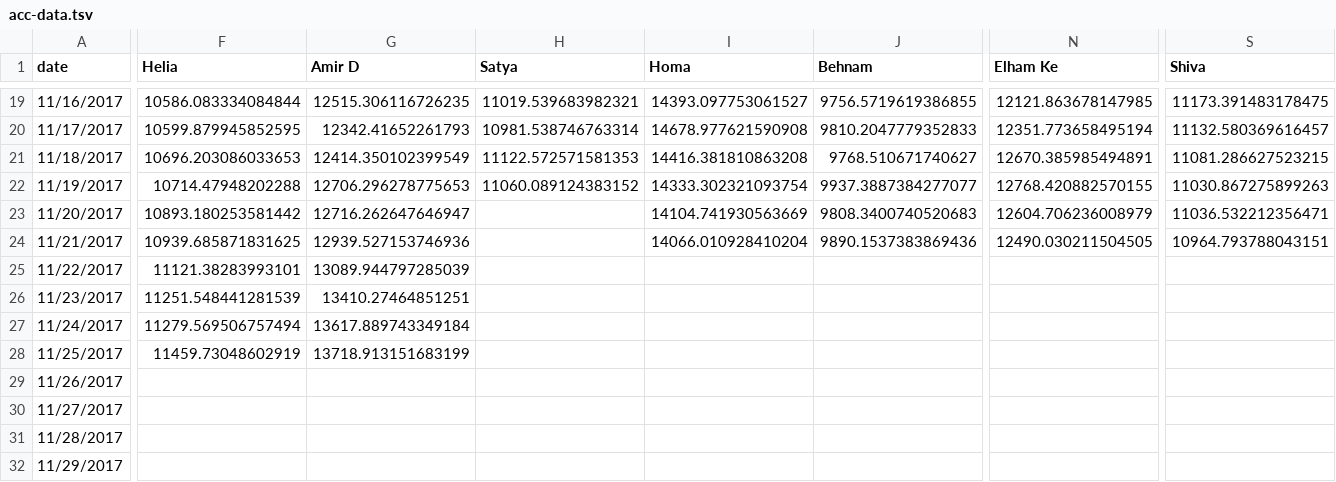
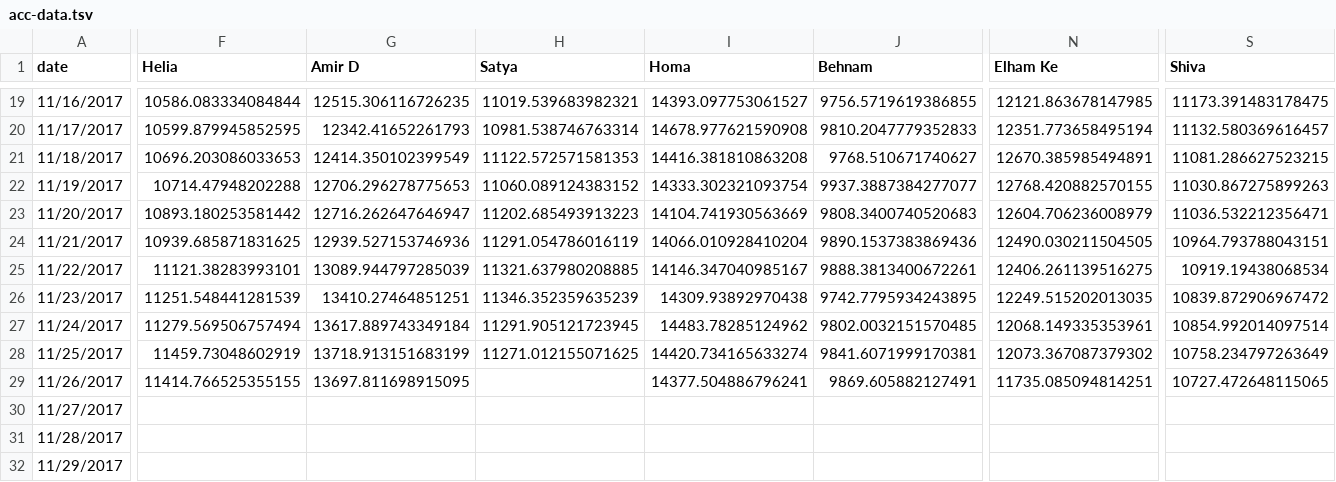
Before and after one commit to synchronization/challenge, a TSV file: acc-data.tsv, drawn as a sheet; only a part is shown, gaps mark what is left out; the diff names each change by its address in the sheet, - before the commit and + after, or states it on an @@ line.

```diff
--- a/acc-data.tsv
+++ b/acc-data.tsv
-H23 (Satya): (empty)
+H23 (Satya): 11202.685493913223
-H24 (Satya): (empty)
+H24 (Satya): 11291.054786016119
-H25 (Satya): (empty)
+H25 (Satya): 11321.637980208885
-I25 (Homa): (empty)
+I25 (Homa): 14146.347040985167
-J25 (Behnam): (empty)
+J25 (Behnam): 9888.3813400672261
-N25 (Elham Ke): (empty)
+N25 (Elham Ke): 12406.261139516275
-S25 (Shiva): (empty)
+S25 (Shiva): 10919.19438068534
-H26 (Satya): (empty)
+H26 (Satya): 11346.352359635239
-I26 (Homa): (empty)
+I26 (Homa): 14309.93892970438
-J26 (Behnam): (empty)
+J26 (Behnam): 9742.7795934243895
-N26 (Elham Ke): (empty)
+N26 (Elham Ke): 12249.515202013035
-S26 (Shiva): (empty)
+S26 (Shiva): 10839.872906967472
-H27 (Satya): (empty)
+H27 (Satya): 11291.905121723945
-I27 (Homa): (empty)
+I27 (Homa): 14483.78285124962
-J27 (Behnam): (empty)
+J27 (Behnam): 9802.0032151570485
-N27 (Elham Ke): (empty)
+N27 (Elham Ke): 12068.149335353961
-S27 (Shiva): (empty)
+S27 (Shiva): 10854.992014097514
-H28 (Satya): (empty)
+H28 (Satya): 11271.012155071625
-I28 (Homa): (empty)
+I28 (Homa): 14420.734165633274
-J28 (Behnam): (empty)
+J28 (Behnam): 9841.6071999170381
-N28 (Elham Ke): (empty)
+N28 (Elham Ke): 12073.367087379302
-S28 (Shiva): (empty)
+S28 (Shiva): 10758.234797263649
-F29 (Helia): (empty)
+F29 (Helia): 11414.766525355155
-G29 (Amir D): (empty)
+G29 (Amir D): 13697.811698915095
-I29 (Homa): (empty)
+I29 (Homa): 14377.504886796241
-J29 (Behnam): (empty)
+J29 (Behnam): 9869.605882127491
-N29 (Elham Ke): (empty)
+N29 (Elham Ke): 11735.085094814251
-S29 (Shiva): (empty)
+S29 (Shiva): 10727.472648115065
```
Also changed, not shown: Challenge.csv.
